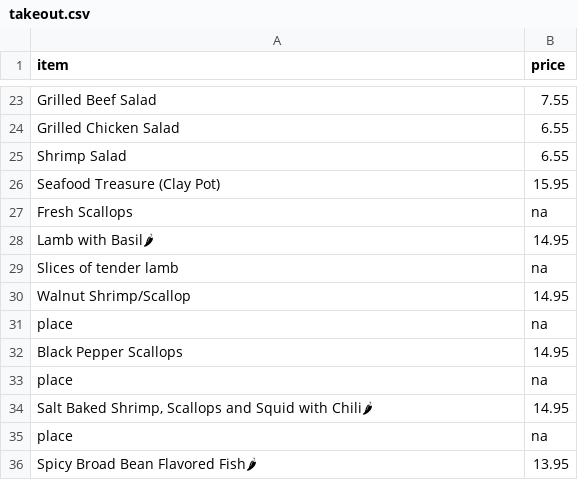
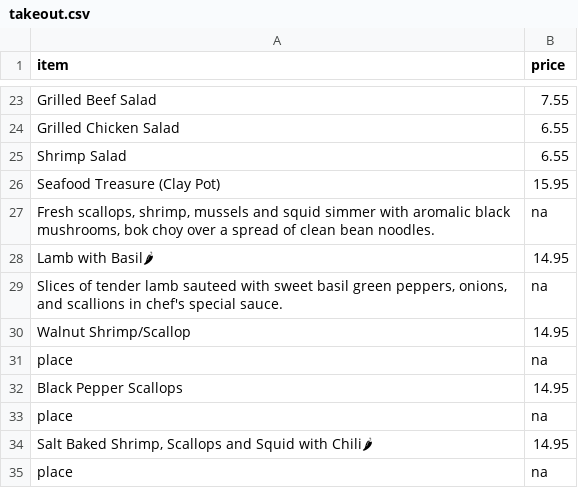
Before and after one commit to BMChenRestaurant/bmchem, a CSV file: takeout.csv, drawn as a sheet; only a part is shown, gaps mark what is left out; the shorter side is filled out with more unchanged rows; the diff names each change by its address in the sheet, - before the commit and + after, or states it on an @@ line.

Commit message:
Update takeout.csv

```diff
--- a/takeout.csv
+++ b/takeout.csv
-A27 (item): Fresh Scallops
+A27 (item): Fresh scallops, shrimp, mussels and squid simmer with aromalic black mushrooms, bok choy over a spread of clean bean noodles.
-A29 (item): …tender lamb
+A29 (item): …tender lamb sauteed with sweet basil green peppers, onions, and scallions in chef's special sauce.
```
